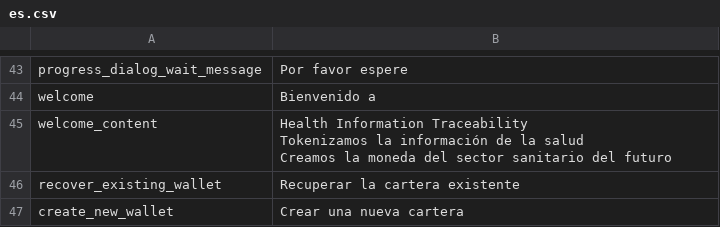
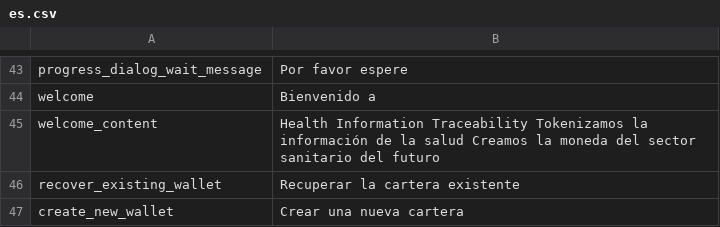
Before and after one commit to CentivaHealth/centiva-translations, a CSV file: es.csv, drawn as a sheet; only a part is shown, gaps mark what is left out.

```diff
--- a/es.csv
+++ b/es.csv
@@ -44,5 +44,3 @@ progress_dialog_wait_message,"Por favor espere"
 welcome,"Bienvenido a"
-welcome_content,"Health Information Traceability
-Tokenizamos la información de la salud
-Creamos la moneda del sector sanitario del futuro"
+welcome_content,"Health Information Traceability Tokenizamos la información de la salud Creamos la moneda del sector sanitario del futuro"
 recover_existing_wallet,"Recuperar la cartera existente"
```
Also changed, not shown: en.csv.
